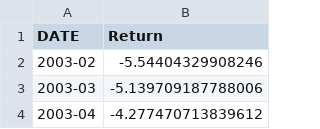
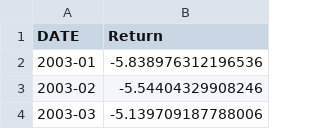
Before and after one commit to FELAB-KHU/S-PQuantTeam03, a CSV file: Eq_2.csv, drawn as a sheet; only a part is shown; the shorter side is filled out with more unchanged rows; the diff names each change by its address in the sheet, - before the commit and + after, or states it on an @@ line.

```diff
--- a/Eq_2.csv
+++ b/Eq_2.csv
+row 2: 2003-01 | -5.838976312196536
```
Also changed, not shown: Eq_1.csv, Term_1.csv, 5 other files.
